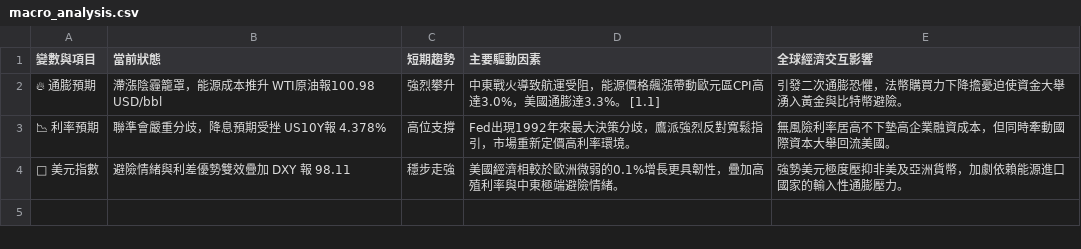
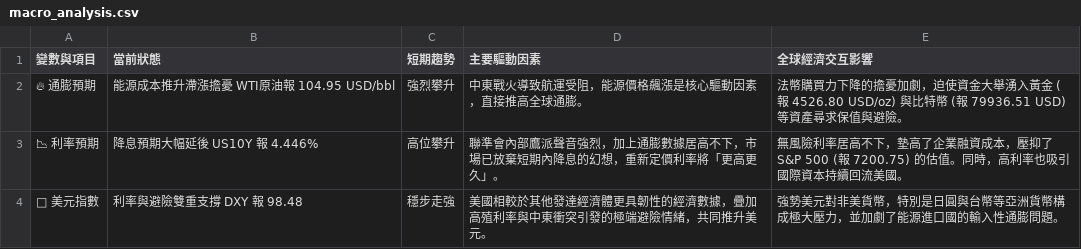
Before and after one commit to soga52-rgb/macro-dashboard, a CSV file: macro_analysis.csv, drawn as a sheet.

```diff
--- a/macro_analysis.csv
+++ b/macro_analysis.csv
@@ -1,4 +1,4 @@
 變數與項目,當前狀態,短期趨勢,主要驅動因素,全球經濟交互影響
-🔥 通膨預期,滯漲陰霾籠罩，能源成本推升 WTI原油報100.98 USD/bbl,強烈攀升,中東戰火導致航運受阻，能源價格飆漲帶動歐元區CPI高達3.0%，美國通膨達3.3%。 [1.1],引發二次通膨恐懼，法幣購買力下降擔憂迫使資金大舉湧入黃金與比特幣避險。
-📉 利率預期,聯準會嚴重分歧，降息預期受挫 US10Y報 4.378%,高位支撐,Fed出現1992年來最大決策分歧，鷹派強烈反對寬鬆指引，市場重新定價高利率環境。,無風險利率居高不下墊高企業融資成本，但同時牽動國際資本大舉回流美國。
-🦅 美元指數,避險情緒與利差優勢雙效疊加 DXY 報 98.11,穩步走強,美國經濟相較於歐洲微弱的0.1%增長更具韌性，疊加高殖利率與中東極端避險情緒。,強勢美元極度壓抑非美及亞洲貨幣，加劇依賴能源進口國家的輸入性通膨壓力。
+🔥 通膨預期,能源成本推升滯漲擔憂 WTI原油報 104.95 USD/bbl,強烈攀升,中東戰火導致航運受阻，能源價格飆漲是核心驅動因素，直接推高全球通膨。,法幣購買力下降的擔憂加劇，迫使資金大舉湧入黃金 (報 4526.80 USD/oz) 與比特幣 (報 79936.51 USD) 等資產尋求保值與避險。
+📉 利率預期,降息預期大幅延後 US10Y 報 4.446%,高位攀升,聯準會內部鷹派聲音強烈，加上通膨數據居高不下，市場已放棄短期內降息的幻想，重新定價利率將「更高更久」。,無風險利率居高不下，墊高了企業融資成本，壓抑了 S&P 500 (報 7200.75) 的估值。同時，高利率也吸引國際資本持續回流美國。
+🦅 美元指數,利率與避險雙重支撐 DXY 報 98.48,穩步走強,美國相較於其他發達經濟體更具韌性的經濟數據，疊加高殖利率與中東衝突引發的極端避險情緒，共同推升美元。,強勢美元對非美貨幣，特別是日圓與台幣等亞洲貨幣構成極大壓力，並加劇了能源進口國的輸入性通膨問題。
```
Also changed, not shown: 3 other files.
